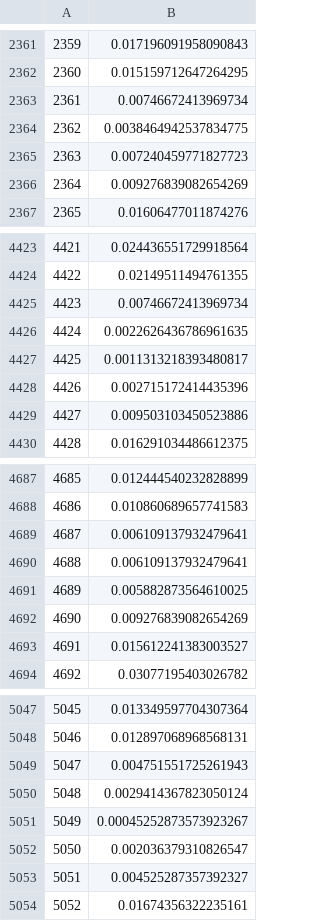
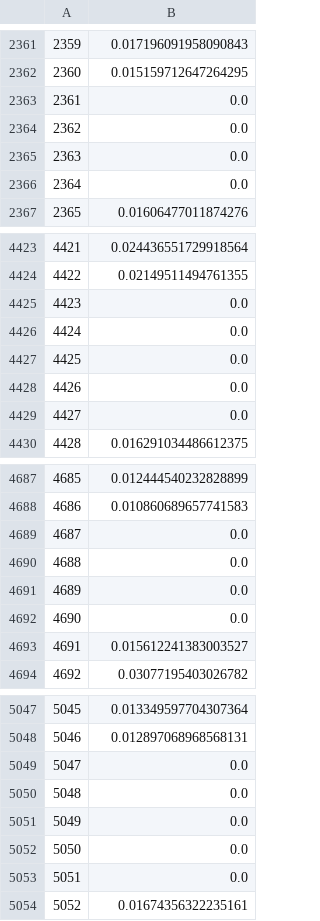
Before and after one commit to CANOE-main/canoe-electricity, a CSV file: provincial_data/on/output_data/cf_wind_2018.csv, drawn as a sheet; only a part is shown, gaps mark what is left out; the diff covers the shown part only.

```diff
--- a/provincial_data/on/output_data/cf_wind_2018.csv
+++ b/provincial_data/on/output_data/cf_wind_2018.csv
@@ -2362,6 +2362,6 @@
 2360,0.015159712647264295
-2361,0.00746672413969734
-2362,0.0038464942537834775
-2363,0.007240459771827723
-2364,0.009276839082654269
+2361,0.0
+2362,0.0
+2363,0.0
+2364,0.0
 2365,0.01606477011874276
@@ -4424,7 +4424,7 @@
 4422,0.02149511494761355
-4423,0.00746672413969734
-4424,0.0022626436786961635
-4425,0.0011313218393480817
-4426,0.002715172414435396
-4427,0.009503103450523886
+4423,0.0
+4424,0.0
+4425,0.0
+4426,0.0
+4427,0.0
 4428,0.016291034486612375
@@ -4688,6 +4688,6 @@
 4686,0.010860689657741583
-4687,0.006109137932479641
-4688,0.006109137932479641
-4689,0.005882873564610025
-4690,0.009276839082654269
+4687,0.0
+4688,0.0
+4689,0.0
+4690,0.0
 4691,0.015612241383003527
@@ -5048,7 +5048,7 @@
 5046,0.012897068968568131
-5047,0.004751551725261943
-5048,0.0029414367823050124
-5049,0.00045252873573923267
-5050,0.002036379310826547
-5051,0.004525287357392327
+5047,0.0
+5048,0.0
+5049,0.0
+5050,0.0
+5051,0.0
 5052,0.01674356322235161
```
Also changed, not shown: 47 edited cells elsewhere in this file, provincial_data/on/output_data/cf_solar_2018.csv, 4 other files.
